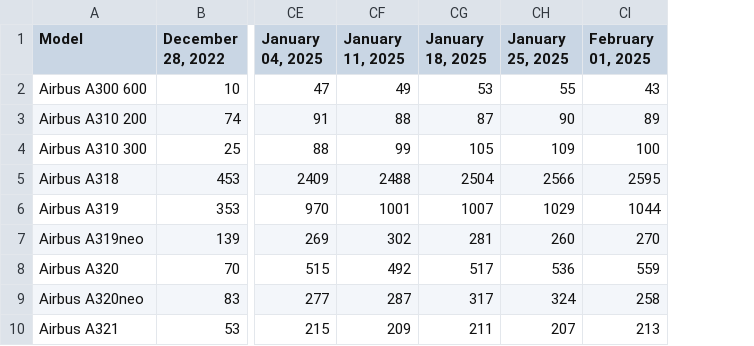
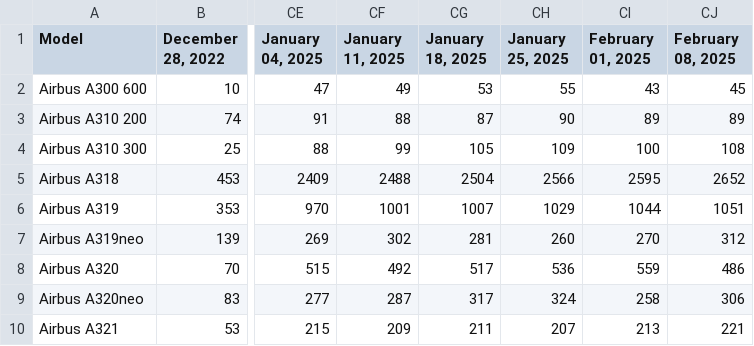
Before and after one commit to bertauchekurtis/flaskFleetTools, a TSV file: data/flourish/AC_Planes_Flourish_Data.tsv, drawn as a sheet; only a part is shown, gaps mark what is left out; the diff names each change by its address in the sheet, - before the commit and + after, or states it on an @@ line.

```diff
--- a/data/flourish/AC_Planes_Flourish_Data.tsv
+++ b/data/flourish/AC_Planes_Flourish_Data.tsv
+column CJ (February 08, 2025), rows 2-10: 45 | 89 | 108 | 2652 | 1051 | 312 | 486 | 306 | 221
```
Also changed, not shown: 1 other file.
